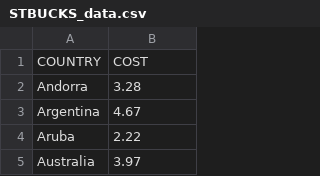
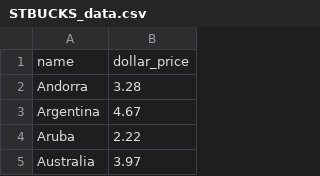
Before and after one commit to notalia/notalia.github.io, a CSV file: STBUCKS_data.csv, drawn as a sheet; only a part is shown.

```diff
--- a/STBUCKS_data.csv
+++ b/STBUCKS_data.csv
@@ -1,2 +1,2 @@
-COUNTRY,COST
+name,dollar_price
 Andorra,3.28
```
Also changed, not shown: MCD_data.csv, SWAY_data.csv, 6 other files.
